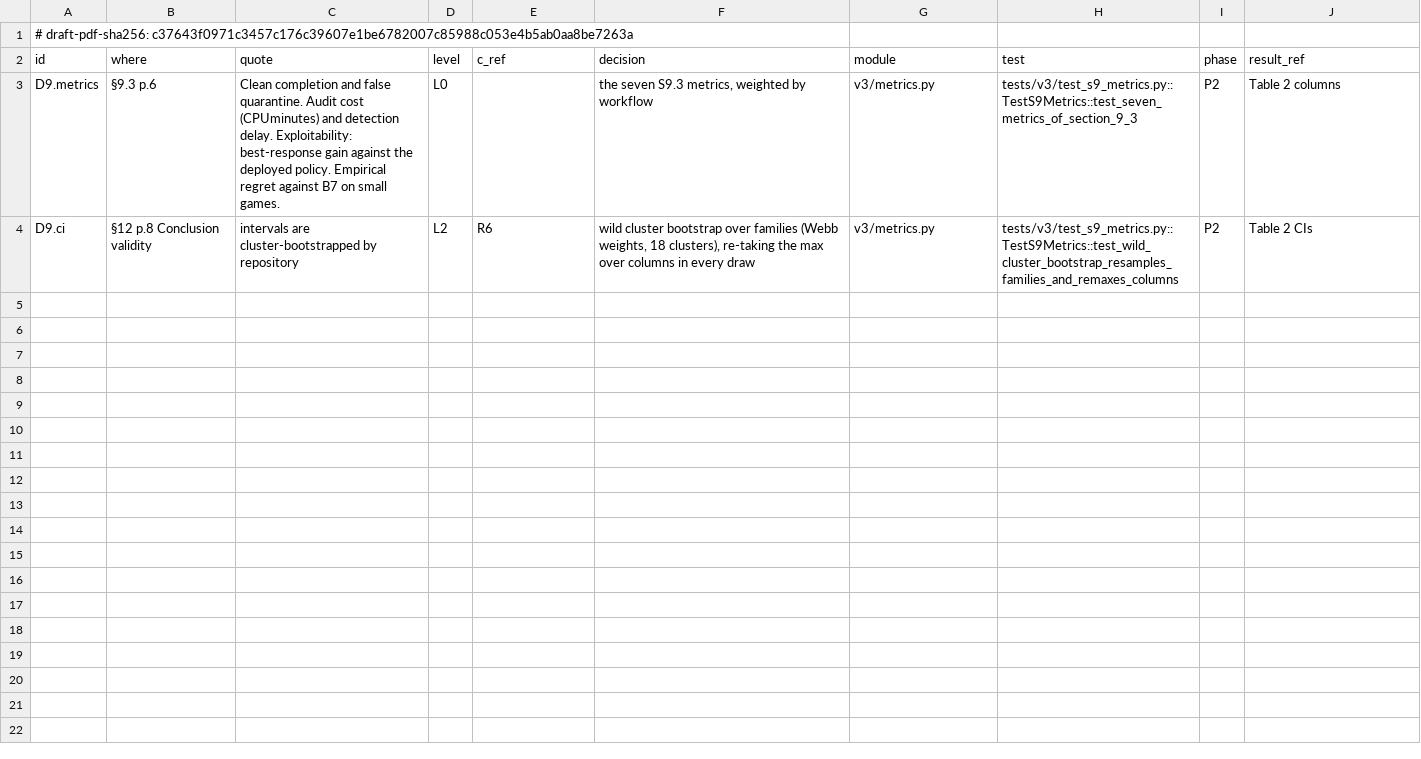
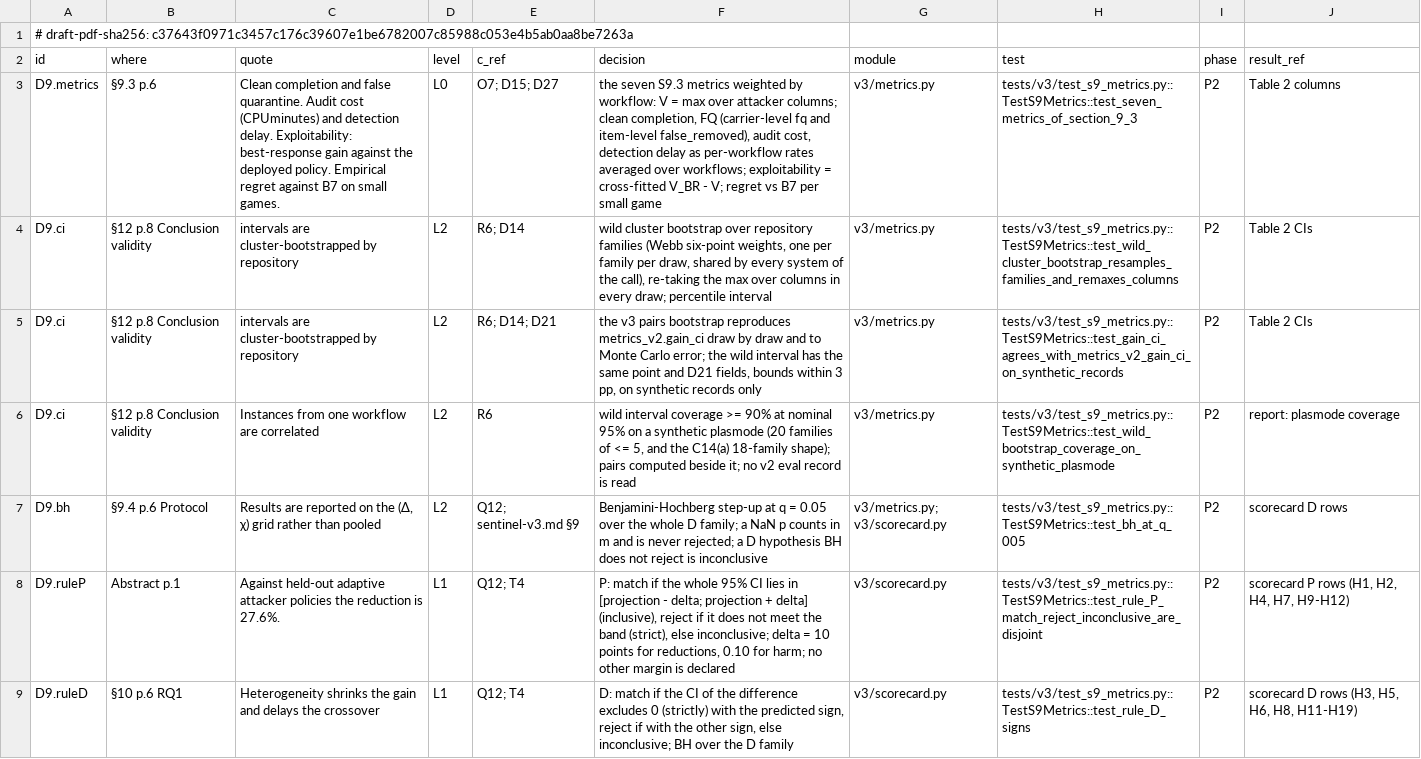
Before and after one commit to truongnh28/sentinel, a CSV file: auditgame/v3/dcm/T17.csv, drawn as a sheet; only a part is shown; the diff covers the shown part only; the diff names each change by its address in the sheet, - before the commit and + after, or states it on an @@ line.

Commit message:
v3 T17: metrics, wild cluster bootstrap, BH, scorecard rules P/D/E/N/G
- v3/metrics.py: the seven S9.3 metrics weighted by workflow (V = max over attacker
  columns; clean completion; FQ at carrier level (fq, O7) and item level (false_removed,
  D15); audit cost; detection delay; exploitability = cross-fitted V_BR - V; regret vs
  B7 per small game); v2's pooled side() kept beside it.  Family wild cluster bootstrap
  (Webb six-point weights, one per family per draw, paired across systems, V* re-maxed
  over columns every draw) and the pairs bootstrap (numpy port of gain_ci) as the R6
  fallback; D21 reliability; bootstrap p; BH step-up at q = 0.05; learning curve;
  Readout that refuses any Sentinel number before the D28 controls; the table-rollout
  fidelity row with the 'bang lech rollout' label above 0.10.
- v3/scorecard.py: rules P, D, E, N, G returning khop / bac / khong ket luan with the
  reason; the D family under BH; the H1-H20 frame with the draft's projections; checks on
  quantities without a declared delta stay inconclusive; rules_digest() for Gate 4.
- tests/v3/test_s9_metrics.py: 14 tests, one DCM row each (T17.csv, 14 rows).  Pairs
  bootstrap equals metrics_v2._value_multi draw by draw and gain_ci to Monte Carlo error;
  wild coverage on a synthetic plasmode (no v2 eval record read): 0.96/0.96 (20
  families), 0.925/0.945 (C14(a) shape) at nominal 0.95.

v3 suite 46/46 green (1 + 27 + 18); T17 has no pending row.

```diff
--- a/auditgame/v3/dcm/T17.csv
+++ b/auditgame/v3/dcm/T17.csv
-E3 (c_ref): (empty)
+E3 (c_ref): O7; D15; D27
-F3 (decision): …seven S9.3 metrics, weighted by workflow
+F3 (decision): …seven S9.3 metrics weighted by workflow: V = max over attacker columns; clean completion, FQ (carrier-level fq and item-level false_removed), audit cost, detection delay as per-workflow rates averaged over workflows; exploitability = cross-fitted V_BR - V; regret vs B7 per small game
-E4 (c_ref): R6
+E4 (c_ref): R6; D14
-F4 (decision): …bootstrap over families (Webb weights, 18 clusters), re-taking the max over columns in every draw
+F4 (decision): …bootstrap over repository families (Webb six-point weights, one per family per draw, shared by every system of the call), re-taking the max over columns in every draw; percentile interval
+row 5: D9.ci | §12 p.8 Conclusion validity | intervals are cluster-bootstrapped by repository | L2 | R6; D14; D21 | the v3 pairs bootstrap reproduces metrics_v2.gain_ci draw by draw and to Monte Carlo error; the wild interval has the same point and D21 fields, bounds within 3 pp, on synthetic records only | v3/metrics.py | tests/v3/test_s9_metrics.py::TestS9Metrics::test_gain_ci_agrees_with_metrics_v2_gain_ci_on_synthetic_records | P2 | Table 2 CIs
+row 6: D9.ci | §12 p.8 Conclusion validity | Instances from one workflow are correlated | L2 | R6 | wild interval coverage >= 90% at nominal 95% on a synthetic plasmode (20 families of <= 5, and the C14(a) 18-family shape); pairs computed beside it; no v2 eval record is read | v3/metrics.py | tests/v3/test_s9_metrics.py::TestS9Metrics::test_wild_bootstrap_coverage_on_synthetic_plasmode | P2 | report: plasmode coverage
+row 7: D9.bh | §9.4 p.6 Protocol | Results are reported on the (Δ, χ) grid rather than pooled | L2 | Q12; sentinel-v3.md §9 | Benjamini-Hochberg step-up at q = 0.05 over the whole D family; a NaN p counts in m and is never rejected; a D hypothesis BH does not reject is inconclusive | v3/metrics.py; v3/scorecard.py | tests/v3/test_s9_metrics.py::TestS9Metrics::test_bh_at_q_005 | P2 | scorecard D rows
+row 8: D9.ruleP | Abstract p.1 | Against held-out adaptive attacker policies the reduction is 27.6%. | L1 | Q12; T4 | P: match if the whole 95% CI lies in [projection - delta; projection + delta] (inclusive), reject if it does not meet the band (strict), else inconclusive; delta = 10 points for reductions, 0.10 for harm; no other margin is declared | v3/scorecard.py | tests/v3/test_s9_metrics.py::TestS9Metrics::test_rule_P_match_reject_inconclusive_are_disjoint | P2 | scorecard P rows (H1, H2, H4, H7, H9-H12)
+row 9: D9.ruleD | §10 p.6 RQ1 | Heterogeneity shrinks the gain and delays the crossover | L1 | Q12; T4 | D: match if the CI of the difference excludes 0 (strictly) with the predicted sign, reject if with the other sign, else inconclusive; BH over the D family | v3/scorecard.py | tests/v3/test_s9_metrics.py::TestS9Metrics::test_rule_D_signs | P2 | scorecard D rows (H3, H5, H6, H8, H11-H19)
```
Also changed, not shown: 7 added rows elsewhere in this file, 3 other files.
